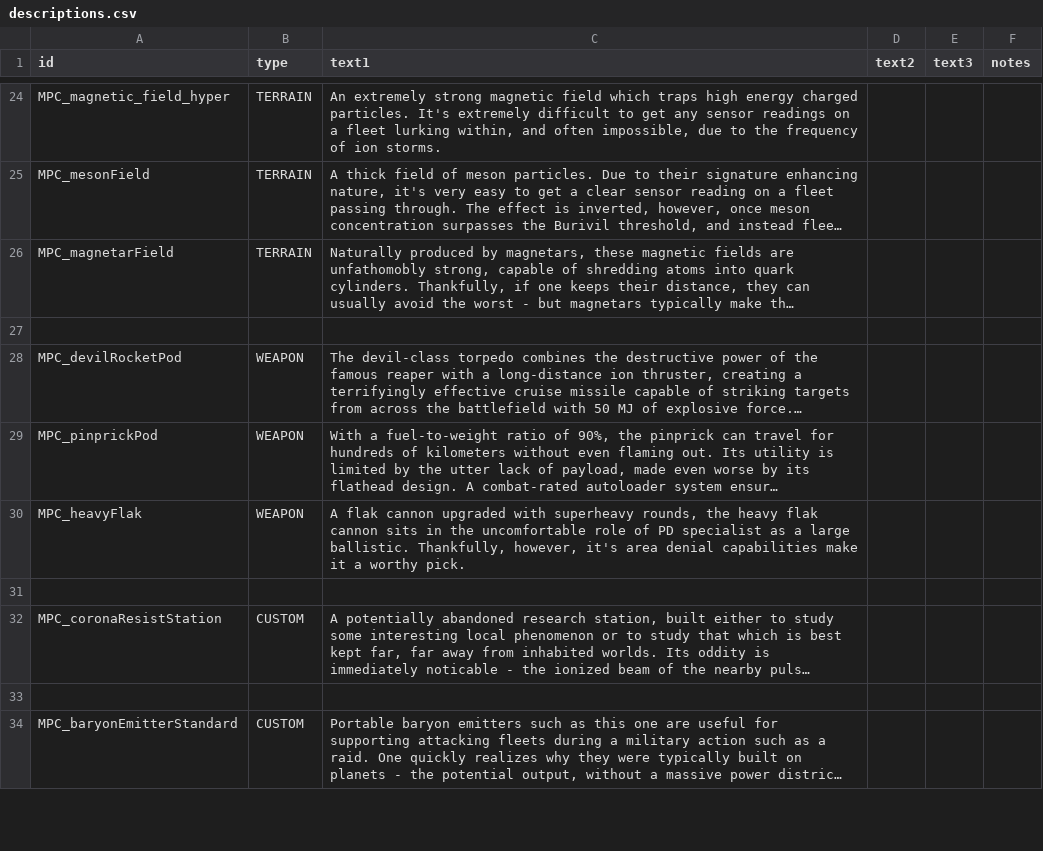
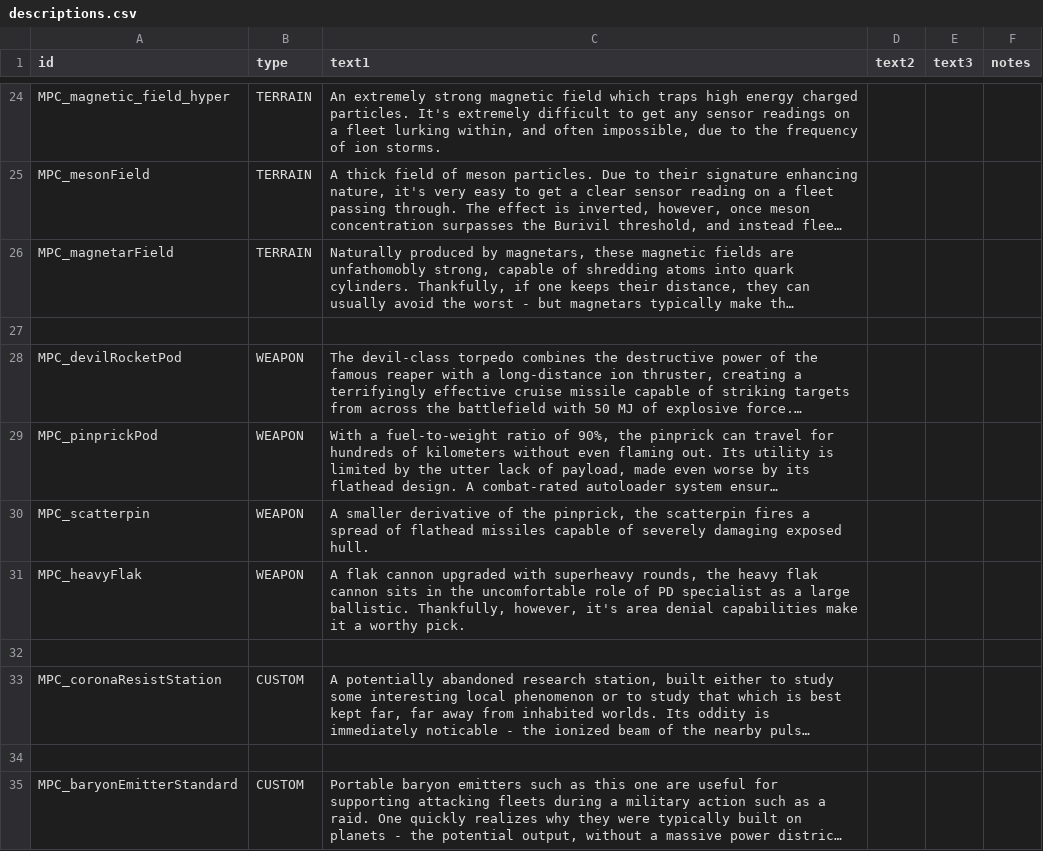
Before and after one commit to nikothedude/MorePlanetaryConditions, a CSV file: data/strings/descriptions.csv, drawn as a sheet; only a part is shown, gaps mark what is left out; long unchanged cells end in …; the diff names each change by its address in the sheet, - before the commit and + after, or states it on an @@ line.

```diff
--- a/data/strings/descriptions.csv
+++ b/data/strings/descriptions.csv
+row 30: MPC_scatterpin | WEAPON | A smaller derivative of the pinprick, the scatterpin fires a spread of flathead missiles capable of severely damaging exposed hull.
```
Also changed, not shown: data/campaign/rules.csv, data/weapons/weapon_data.csv, 17 other files.
